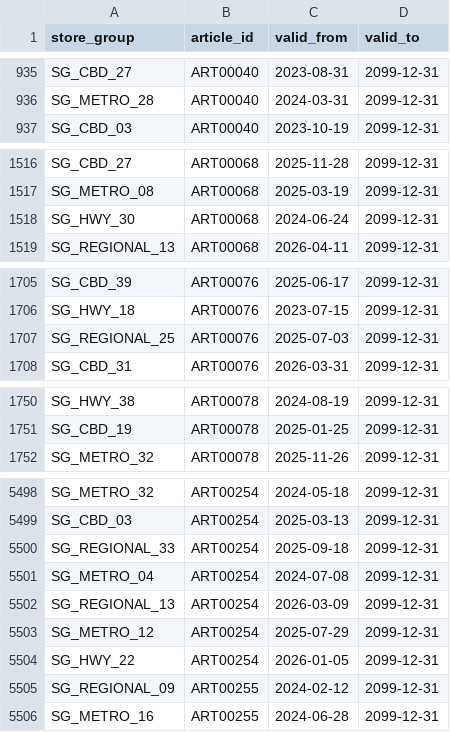
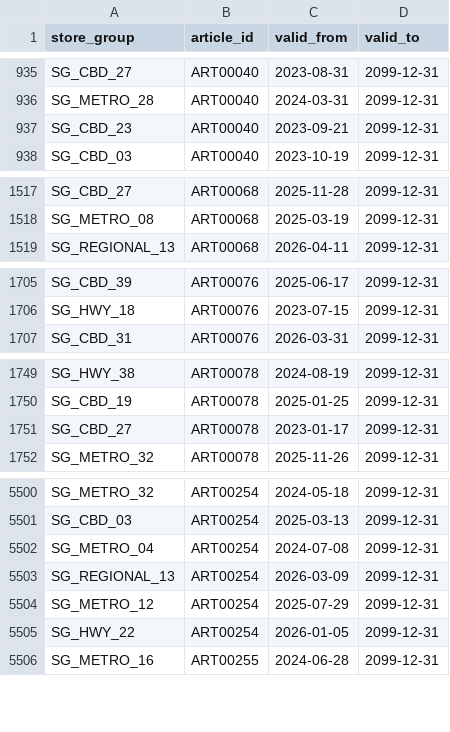
Before and after one commit to chitranshpatel/retail-mdm-quality-engine, a CSV file: data/dirty/listing.csv, drawn as a sheet; only a part is shown, gaps mark what is left out; removed rows and columns are numbered as before the commit, all else as after; the diff covers the shown part only; the diff names each change by its address in the sheet, - before the commit and + after, or states it on an @@ line.

```diff
--- a/data/dirty/listing.csv
+++ b/data/dirty/listing.csv
+row 937: SG_CBD_23 | ART00040 | 2023-09-21 | 2099-12-31
-row 1518: SG_HWY_30 | ART00068 | 2024-06-24 | 2099-12-31
-row 1707: SG_REGIONAL_25 | ART00076 | 2025-07-03 | 2099-12-31
+row 1751: SG_CBD_27 | ART00078 | 2023-01-17 | 2099-12-31
-row 5500: SG_REGIONAL_33 | ART00254 | 2025-09-18 | 2099-12-31
-row 5505: SG_REGIONAL_09 | ART00255 | 2024-02-12 | 2099-12-31
```
Also changed, not shown: 21 added rows and 17 removed rows elsewhere in this file, data/dirty/article_master.csv, data/dirty/ground_truth.csv, 4 other files.
